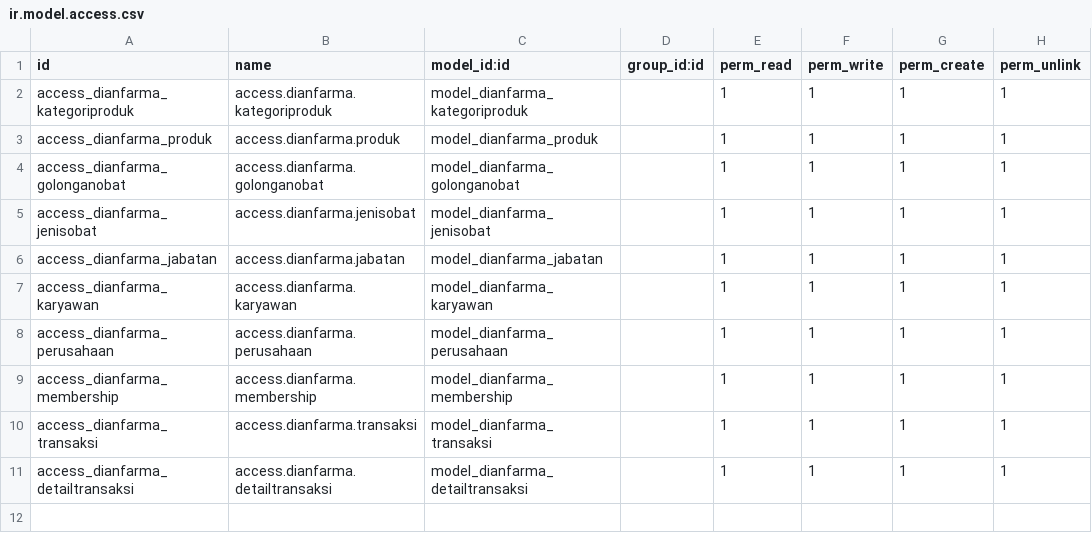
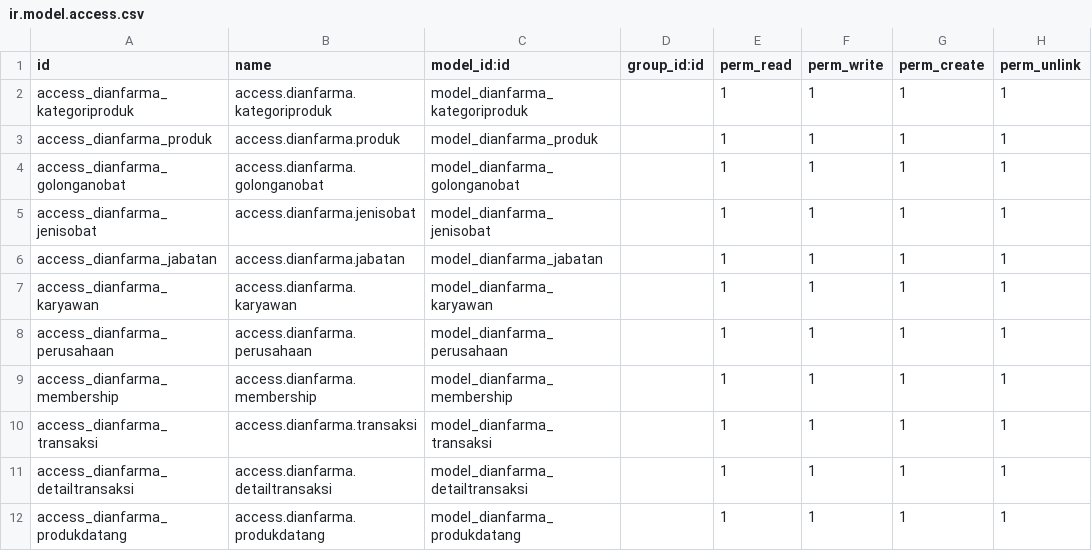
Before and after one commit to diaann/dianfarma, a CSV file: dianfarma/security/ir.model.access.csv, drawn as a sheet; the diff names each change by its address in the sheet, - before the commit and + after, or states it on an @@ line.

```diff
--- a/dianfarma/security/ir.model.access.csv
+++ b/dianfarma/security/ir.model.access.csv
+row 12: access_dianfarma_produkdatang | access.dianfarma.produkdatang | model_dianfarma_produkdatang |  | 1 | 1 | 1 | 1
```
Also changed, not shown: 20 other files.
